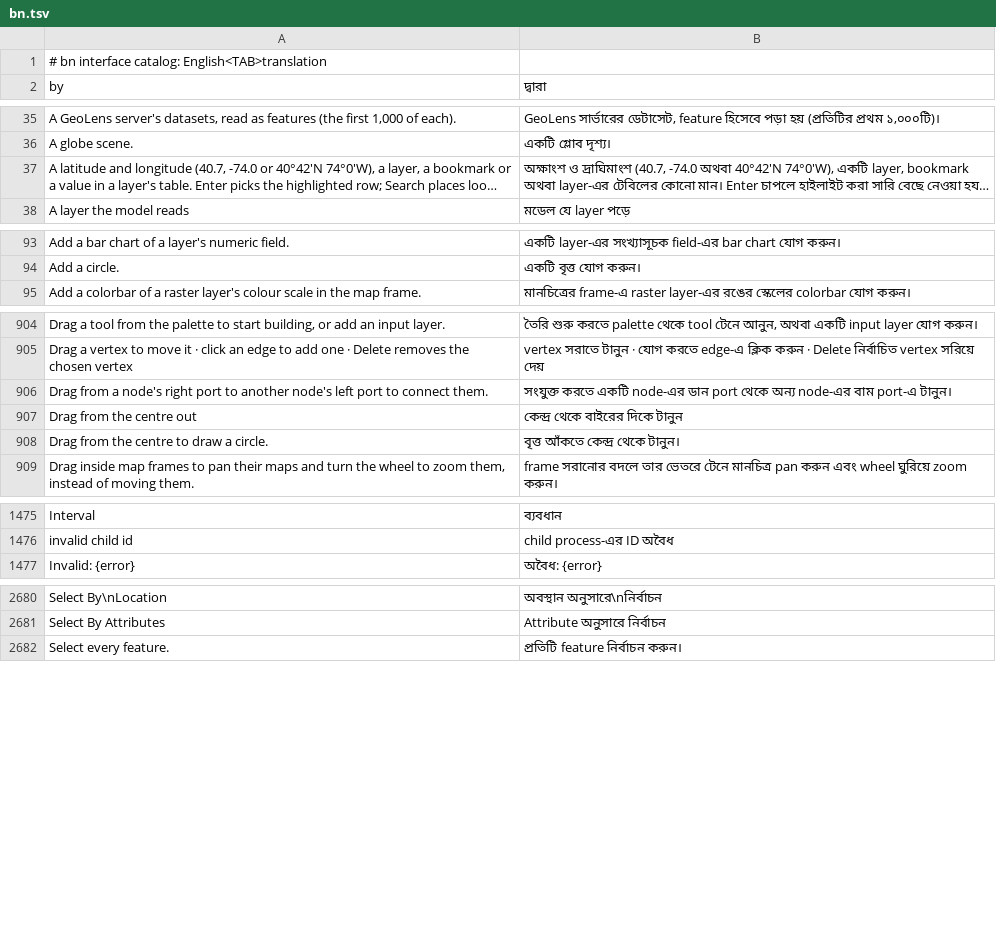
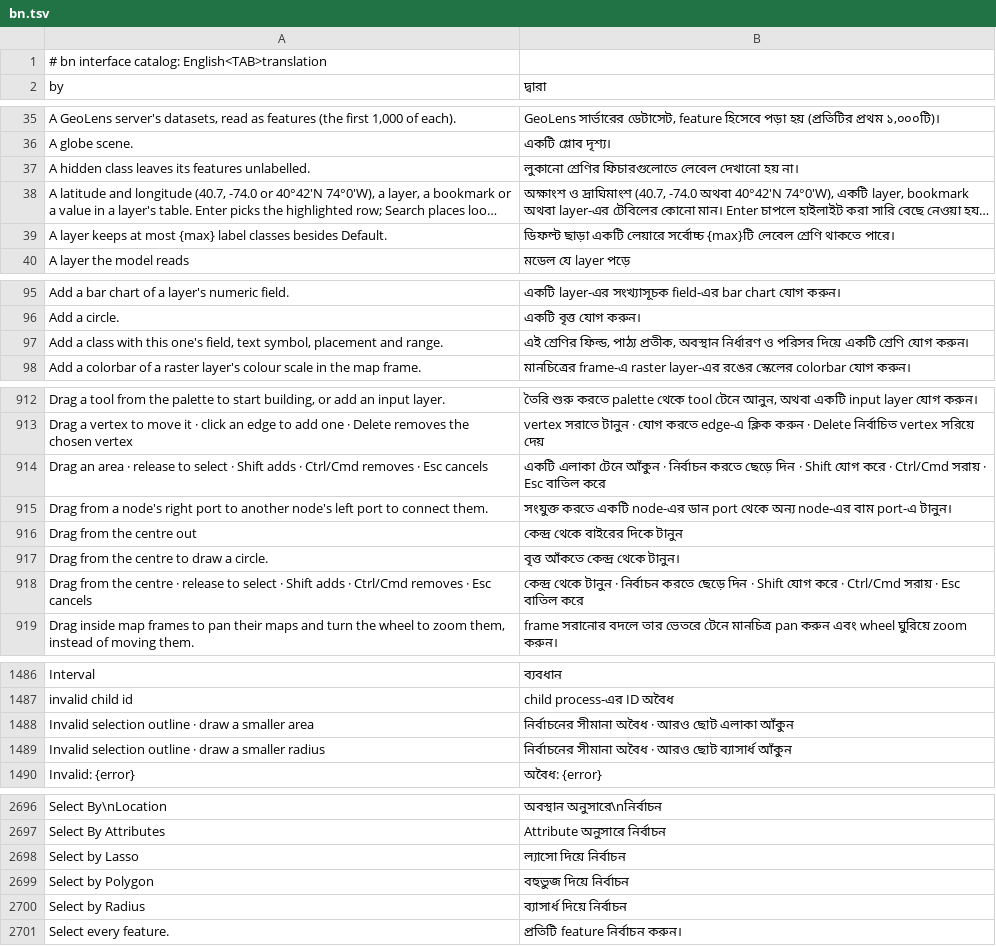
Before and after one commit to A-talebifard/RustGIS, a TSV file: crates/ui-egui/src/i18n/bn.tsv, drawn as a sheet; only a part is shown, gaps mark what is left out; long unchanged cells end in …; the diff covers the shown part only; the diff names each change by its address in the sheet, - before the commit and + after, or states it on an @@ line.

```diff
--- a/crates/ui-egui/src/i18n/bn.tsv
+++ b/crates/ui-egui/src/i18n/bn.tsv
+row 37: A hidden class leaves its features unlabelled. | লুকানো শ্রেণির ফিচারগুলোতে লেবেল দেখানো হয় না।
+row 39: A layer keeps at most {max} label classes besides Default. | ডিফল্ট ছাড়া একটি লেয়ারে সর্বোচ্চ {max}টি লেবেল শ্রেণি থাকতে পারে।
+row 97: Add a class with this one's field, text symbol, placement and range. | এই শ্রেণির ফিল্ড, পাঠ্য প্রতীক, অবস্থান নির্ধারণ ও পরিসর দিয়ে একটি শ্রেণি যোগ করুন।
+row 914: Drag an area · release to select · Shift adds · Ctrl/Cmd removes · Esc cancels | একটি এলাকা টেনে আঁকুন · নির্বাচন করতে ছেড়ে দিন · Shift যোগ করে · Ctrl/Cmd সরায় · Esc বাতিল করে
+row 918: Drag from the centre · release to select · Shift adds · Ctrl/Cmd removes · Esc cancels | কেন্দ্র থেকে টানুন · নির্বাচন করতে ছেড়ে দিন · Shift যোগ করে · Ctrl/Cmd সরায় · Esc বাতিল করে
+row 1488: Invalid selection outline · draw a smaller area | নির্বাচনের সীমানা অবৈধ · আরও ছোট এলাকা আঁকুন
+row 1489: Invalid selection outline · draw a smaller radius | নির্বাচনের সীমানা অবৈধ · আরও ছোট ব্যাসার্ধ আঁকুন
+row 2698: Select by Lasso | ল্যাসো দিয়ে নির্বাচন
+row 2699: Select by Polygon | বহুভুজ দিয়ে নির্বাচন
+row 2700: Select by Radius | ব্যাসার্ধ দিয়ে নির্বাচন
```
Also changed, not shown: 13 added rows and 1 removed row elsewhere in this file, crates/ui-egui/src/i18n/fa.tsv, crates/ui-egui/src/i18n/ja.tsv, 14 other files.
